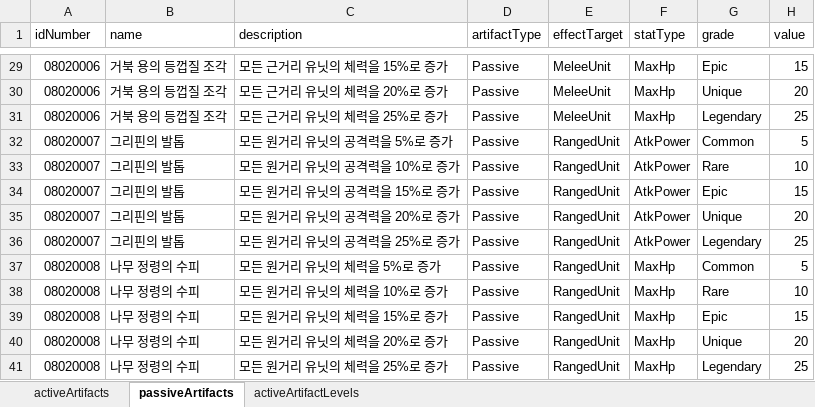
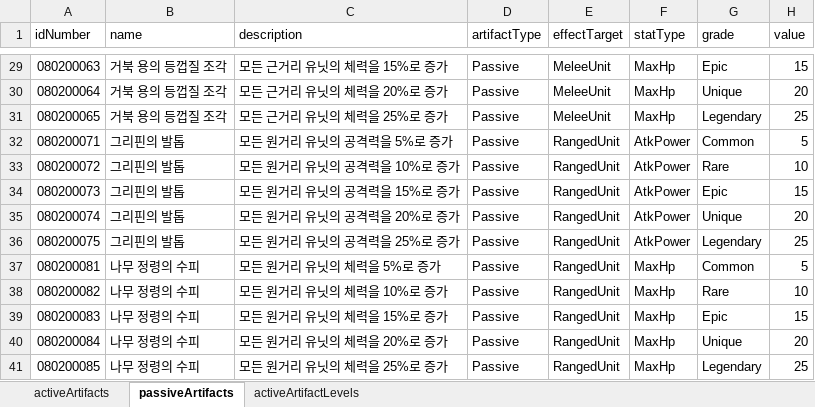
Before and after one commit to gyro1515/TeamProject_CheerUpMyHero, an Excel workbook: Assets/Excel/ArtifactSO.xlsx, sheet passiveArtifacts, drawn as a sheet; only a part is shown, gaps mark what is left out; values as stored, in another font and other column widths than the file's, no borders; the diff covers the shown part only; the diff names each change by its address in the sheet, - before the commit and + after, or states it on an @@ line.

```diff
--- a/Assets/Excel/ArtifactSO.xlsx (sheet passiveArtifacts)
+++ b/Assets/Excel/ArtifactSO.xlsx (sheet passiveArtifacts)
-A29 (idNumber): 08020006
+A29 (idNumber): 080200063
-A30 (idNumber): 08020006
+A30 (idNumber): 080200064
-A31 (idNumber): 08020006
+A31 (idNumber): 080200065
-A32 (idNumber): 08020007
+A32 (idNumber): 080200071
-A33 (idNumber): 08020007
+A33 (idNumber): 080200072
-A34 (idNumber): 08020007
+A34 (idNumber): 080200073
-A35 (idNumber): 08020007
+A35 (idNumber): 080200074
-A36 (idNumber): 08020007
+A36 (idNumber): 080200075
-A37 (idNumber): 08020008
+A37 (idNumber): 080200081
-A38 (idNumber): 08020008
+A38 (idNumber): 080200082
-A39 (idNumber): 08020008
+A39 (idNumber): 080200083
-A40 (idNumber): 08020008
+A40 (idNumber): 080200084
-A41 (idNumber): 08020008
+A41 (idNumber): 080200085
```
Also changed, not shown: 27 edited cells elsewhere in this sheet, 13 other files.
